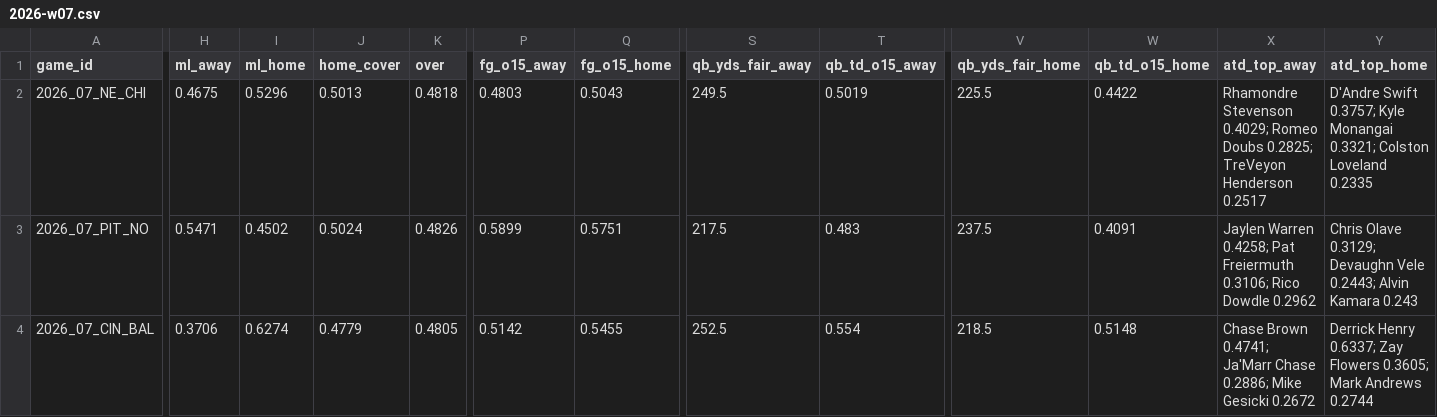
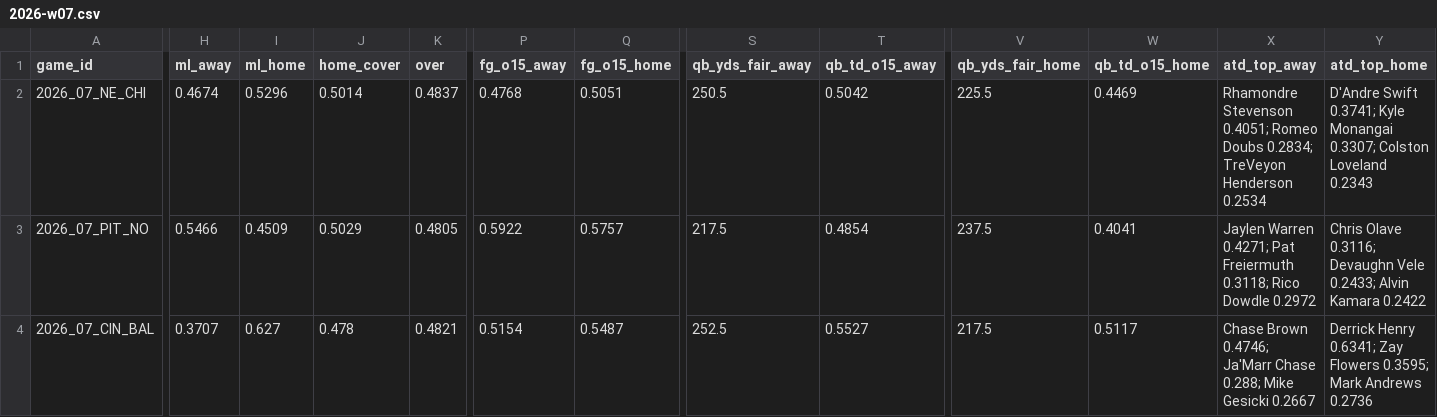
Before and after one commit to Moneyg604/nhl-early-goal, a CSV file: docs/nfl/weeks/2026-w07.csv, drawn as a sheet; only a part is shown, gaps mark what is left out; the diff covers the shown part only; the diff names each change by its address in the sheet, - before the commit and + after, or states it on an @@ line.

```diff
--- a/docs/nfl/weeks/2026-w07.csv
+++ b/docs/nfl/weeks/2026-w07.csv
-H2 (ml_away): 0.4675
+H2 (ml_away): 0.4674
-J2 (home_cover): 0.5013
+J2 (home_cover): 0.5014
-K2 (over): 0.4818
+K2 (over): 0.4837
-P2 (fg_o15_away): 0.4803
+P2 (fg_o15_away): 0.4768
-Q2 (fg_o15_home): 0.5043
+Q2 (fg_o15_home): 0.5051
-S2 (qb_yds_fair_away): 249.5
+S2 (qb_yds_fair_away): 250.5
-T2 (qb_td_o15_away): 0.5019
+T2 (qb_td_o15_away): 0.5042
-W2 (qb_td_o15_home): 0.4422
+W2 (qb_td_o15_home): 0.4469
-X2 (atd_top_away): Rhamondre Stevenson 0.4029; Romeo Doubs 0.2825; TreVeyon Henderson 0.2517
+X2 (atd_top_away): Rhamondre Stevenson 0.4051; Romeo Doubs 0.2834; TreVeyon Henderson 0.2534
-Y2 (atd_top_home): D'Andre Swift 0.3757; Kyle Monangai 0.3321; Colston Loveland 0.2335
+Y2 (atd_top_home): D'Andre Swift 0.3741; Kyle Monangai 0.3307; Colston Loveland 0.2343
-H3 (ml_away): 0.5471
+H3 (ml_away): 0.5466
-I3 (ml_home): 0.4502
+I3 (ml_home): 0.4509
-J3 (home_cover): 0.5024
+J3 (home_cover): 0.5029
-K3 (over): 0.4826
+K3 (over): 0.4805
-P3 (fg_o15_away): 0.5899
+P3 (fg_o15_away): 0.5922
-Q3 (fg_o15_home): 0.5751
+Q3 (fg_o15_home): 0.5757
-T3 (qb_td_o15_away): 0.483
+T3 (qb_td_o15_away): 0.4854
-W3 (qb_td_o15_home): 0.4091
+W3 (qb_td_o15_home): 0.4041
-X3 (atd_top_away): Jaylen Warren 0.4258; Pat Freiermuth 0.3106; Rico Dowdle 0.2962
+X3 (atd_top_away): Jaylen Warren 0.4271; Pat Freiermuth 0.3118; Rico Dowdle 0.2972
-Y3 (atd_top_home): Chris Olave 0.3129; Devaughn Vele 0.2443; Alvin Kamara 0.243
+Y3 (atd_top_home): Chris Olave 0.3116; Devaughn Vele 0.2433; Alvin Kamara 0.2422
-H4 (ml_away): 0.3706
+H4 (ml_away): 0.3707
-I4 (ml_home): 0.6274
+I4 (ml_home): 0.627
-J4 (home_cover): 0.4779
+J4 (home_cover): 0.478
-K4 (over): 0.4805
+K4 (over): 0.4821
-P4 (fg_o15_away): 0.5142
+P4 (fg_o15_away): 0.5154
-Q4 (fg_o15_home): 0.5455
+Q4 (fg_o15_home): 0.5487
-T4 (qb_td_o15_away): 0.554
+T4 (qb_td_o15_away): 0.5527
-V4 (qb_yds_fair_home): 218.5
+V4 (qb_yds_fair_home): 217.5
-W4 (qb_td_o15_home): 0.5148
+W4 (qb_td_o15_home): 0.5117
-X4 (atd_top_away): Chase Brown 0.4741; Ja'Marr Chase 0.2886; Mike Gesicki 0.2672
+X4 (atd_top_away): Chase Brown 0.4746; Ja'Marr Chase 0.288; Mike Gesicki 0.2667
-Y4 (atd_top_home): Derrick Henry 0.6337; Zay Flowers 0.3605; Mark Andrews 0.2744
+Y4 (atd_top_home): Derrick Henry 0.6341; Zay Flowers 0.3595; Mark Andrews 0.2736
```
Also changed, not shown: 121 edited cells elsewhere in this file, docs/nfl/weeks/2026-w06.csv, 11 other files.
